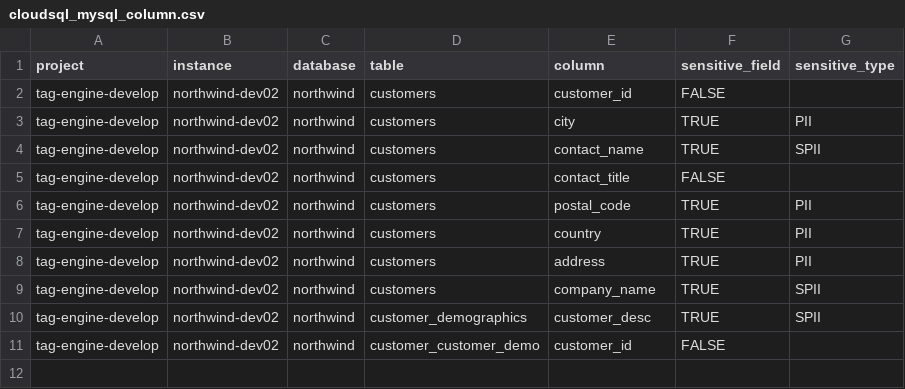
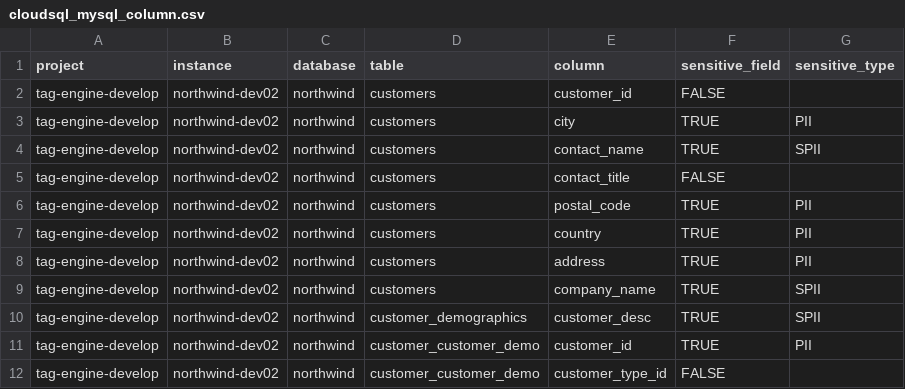
Before and after one commit to GoogleCloudPlatform/datacatalog-tag-engine, a CSV file: examples/configs/import/sample_data/cloudsql_mysql_column.csv, drawn as a sheet.

Commit message:
added aspects for schema and database entries for cloud sql and spanner resources

```diff
--- a/examples/configs/import/sample_data/cloudsql_mysql_column.csv
+++ b/examples/configs/import/sample_data/cloudsql_mysql_column.csv
@@ -10,2 +10,3 @@ tag-engine-develop,northwind-dev02,northwind,customers,company_name,TRUE,SPII
 tag-engine-develop,northwind-dev02,northwind,customer_demographics,customer_desc,TRUE,SPII
-tag-engine-develop,northwind-dev02,northwind,customer_customer_demo,customer_id,FALSE,
+tag-engine-develop,northwind-dev02,northwind,customer_customer_demo,customer_id,TRUE,PII
+tag-engine-develop,northwind-dev02,northwind,customer_customer_demo,customer_type_id,FALSE,
```
Also changed, not shown: 15 other files.
